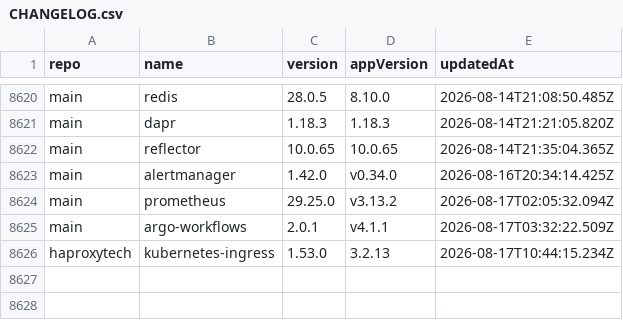
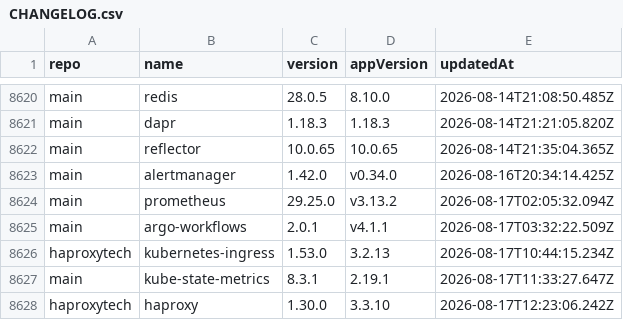
Before and after one commit to wenerme/charts, a CSV file: CHANGELOG.csv, drawn as a sheet; only a part is shown, gaps mark what is left out; the diff names each change by its address in the sheet, - before the commit and + after, or states it on an @@ line.

```diff
--- a/CHANGELOG.csv
+++ b/CHANGELOG.csv
+row 8627: main | kube-state-metrics | 8.3.1 | 2.19.1 | 2026-08-17T11:33:27.647Z
+row 8628: haproxytech | haproxy | 1.30.0 | 3.3.10 | 2026-08-17T12:23:06.242Z
```
Also changed, not shown: 2 other files.
